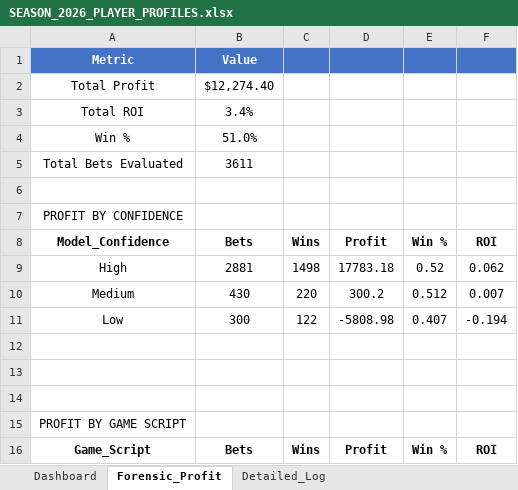
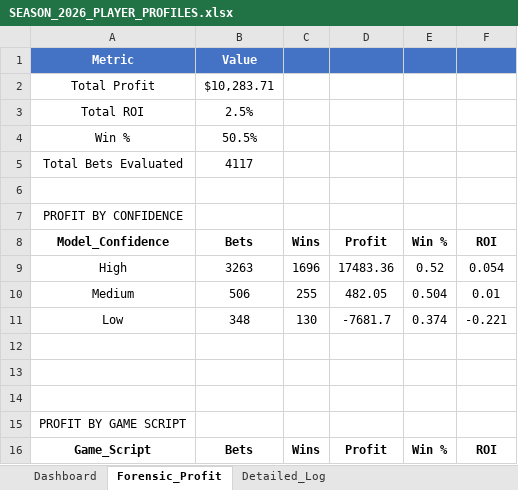
Before and after one commit to RhettTitus/nfl-dashboard, an Excel workbook: data/SEASON_2026_PLAYER_PROFILES.xlsx, sheet Forensic_Profit, drawn as a sheet; only a part is shown; values as stored, in another font and other column widths than the file's, no borders; the diff covers the shown part only; the diff names each change by its address in the sheet, - before the commit and + after, or states it on an @@ line.

```diff
--- a/data/SEASON_2026_PLAYER_PROFILES.xlsx (sheet Forensic_Profit)
+++ b/data/SEASON_2026_PLAYER_PROFILES.xlsx (sheet Forensic_Profit)
-B2 (Bets): $12,274.40
+B2 (Bets): $10,283.71
-B3 (Bets): 3.4%
+B3 (Bets): 2.5%
-B4 (Bets): 51.0%
+B4 (Bets): 50.5%
-B5 (Bets): 3611
+B5 (Bets): 4117
-B9 (Bets): 2881
+B9 (Bets): 3263
-C9 (Wins): 1498
+C9 (Wins): 1696
-D9 (Profit): 17783.18
+D9 (Profit): 17483.36
-F9 (ROI): 0.062
+F9 (ROI): 0.054
-B10 (Bets): 430
+B10 (Bets): 506
-C10 (Wins): 220
+C10 (Wins): 255
-D10 (Profit): 300.2
+D10 (Profit): 482.05
-E10 (Win %): 0.512
+E10 (Win %): 0.504
-F10 (ROI): 0.007
+F10 (ROI): 0.01
-B11 (Bets): 300
+B11 (Bets): 348
-C11 (Wins): 122
+C11 (Wins): 130
-D11 (Profit): -5808.98
+D11 (Profit): -7681.7
-E11 (Win %): 0.407
+E11 (Win %): 0.374
-F11 (ROI): -0.194
+F11 (ROI): -0.221
```
Also changed, not shown: 2 added rows, 2 removed rows and 57 edited cells elsewhere in this sheet, sheet Detailed_Log, sheet Dashboard, 1 other file.
